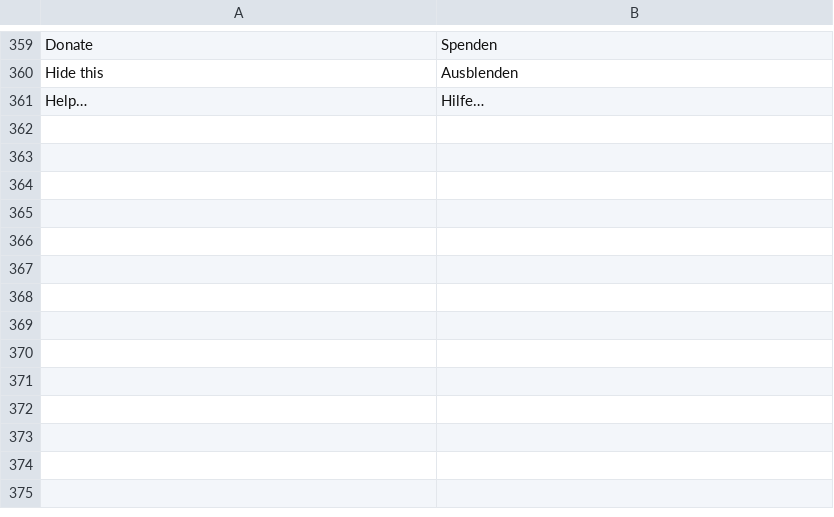
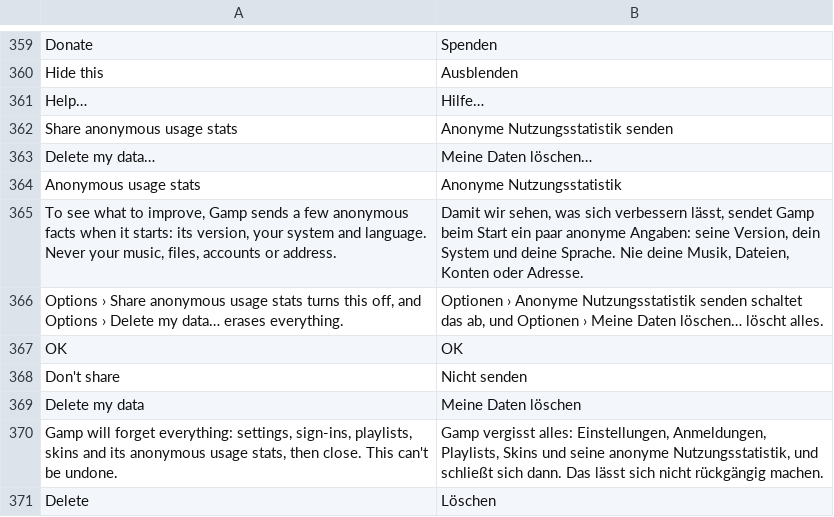
Before and after one commit to fillinthe/g-amp, a TSV file: assets/lang/de.tsv, drawn as a sheet; only a part is shown, gaps mark what is left out; the diff names each change by its address in the sheet, - before the commit and + after, or states it on an @@ line.

```diff
--- a/assets/lang/de.tsv
+++ b/assets/lang/de.tsv
+row 362: Share anonymous usage stats | Anonyme Nutzungsstatistik senden
+row 363: Delete my data… | Meine Daten löschen…
+row 364: Anonymous usage stats | Anonyme Nutzungsstatistik
+row 365: To see what to improve, Gamp sends a few anonymous facts when it starts: its version, your system and language. Never your music, files, accounts or address. | Damit wir sehen, was sich verbessern lässt, sendet Gamp beim Start ein paar anonyme Angaben: seine Version, dein System und deine Sprache. Nie deine Musik, Dateien, Konten oder Adresse.
+row 366: Options › Share anonymous usage stats turns this off, and Options › Delete my data… erases everything. | Optionen › Anonyme Nutzungsstatistik senden schaltet das ab, und Optionen › Meine Daten löschen… löscht alles.
+row 367: OK | OK
+row 368: Don't share | Nicht senden
+row 369: Delete my data | Meine Daten löschen
+row 370: Gamp will forget everything: settings, sign-ins, playlists, skins and its anonymous usage stats, then close. This can't be undone. | Gamp vergisst alles: Einstellungen, Anmeldungen, Playlists, Skins und seine anonyme Nutzungsstatistik, und schließt sich dann. Das lässt sich nicht rückgängig machen.
+row 371: Delete | Löschen
```
Also changed, not shown: assets/lang/fr.tsv, assets/lang/ja.tsv, 13 other files.
